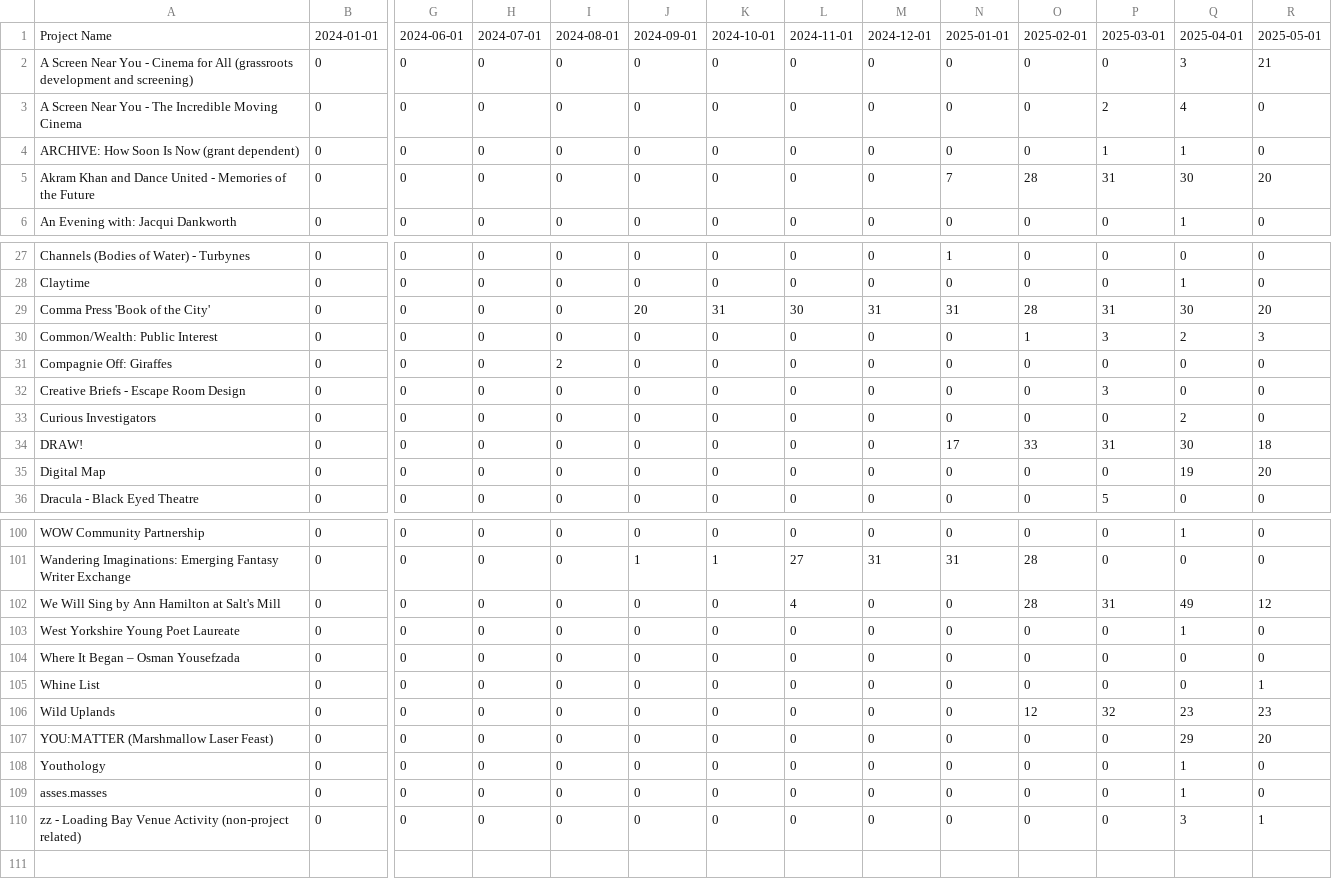
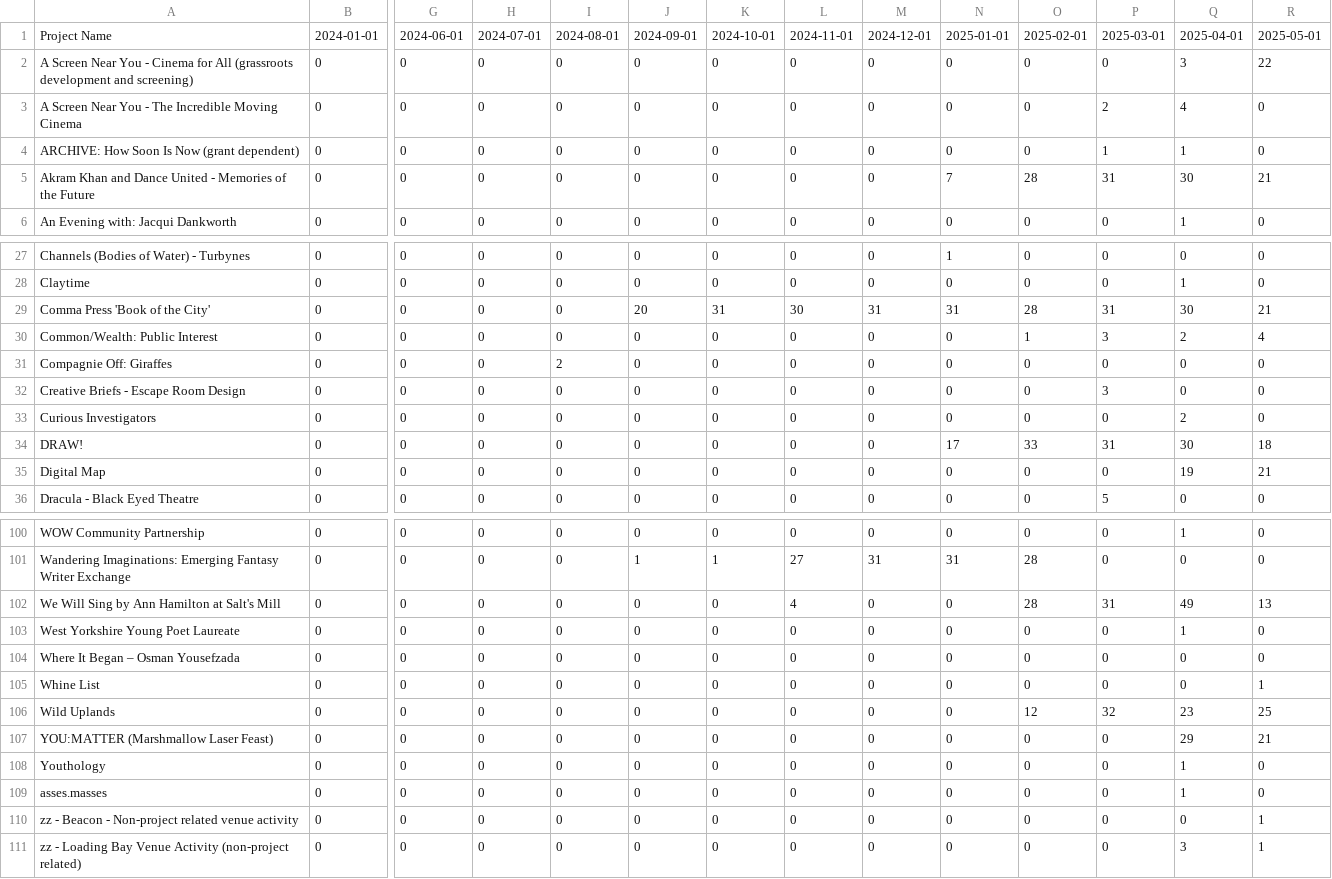
Before and after one commit to open-innovations/bradford-2025, a CSV file: src/themes/programme/_data/events/monthly_by_project.csv, drawn as a sheet; only a part is shown, gaps mark what is left out; rows hold the shown columns only; the diff covers the shown part only; the diff names each change by its address in the sheet, - before the commit and + after, or states it on an @@ line.

```diff
--- a/src/themes/programme/_data/events/monthly_by_project.csv
+++ b/src/themes/programme/_data/events/monthly_by_project.csv
-R2: 21
+R2: 22
-R5: 20
+R5: 21
-R29: 20
+R29: 21
-R30: 3
+R30: 4
-R35: 20
+R35: 21
-R102: 12
+R102: 13
-R106: 23
+R106: 25
-R107: 20
+R107: 21
+row 110: zz - Beacon - Non-project related venue activity | 0 | 0 | 0 | 0 | 0 | 0 | 0 | 0 | 0 | 0 | 0 | 0 | 1
```
Also changed, not shown: 6 edited cells elsewhere in this file, src/themes/programme/_data/events/monthly_breakdown.csv, src/themes/programme/_data/events/total_by_month.csv, 19 other files.
